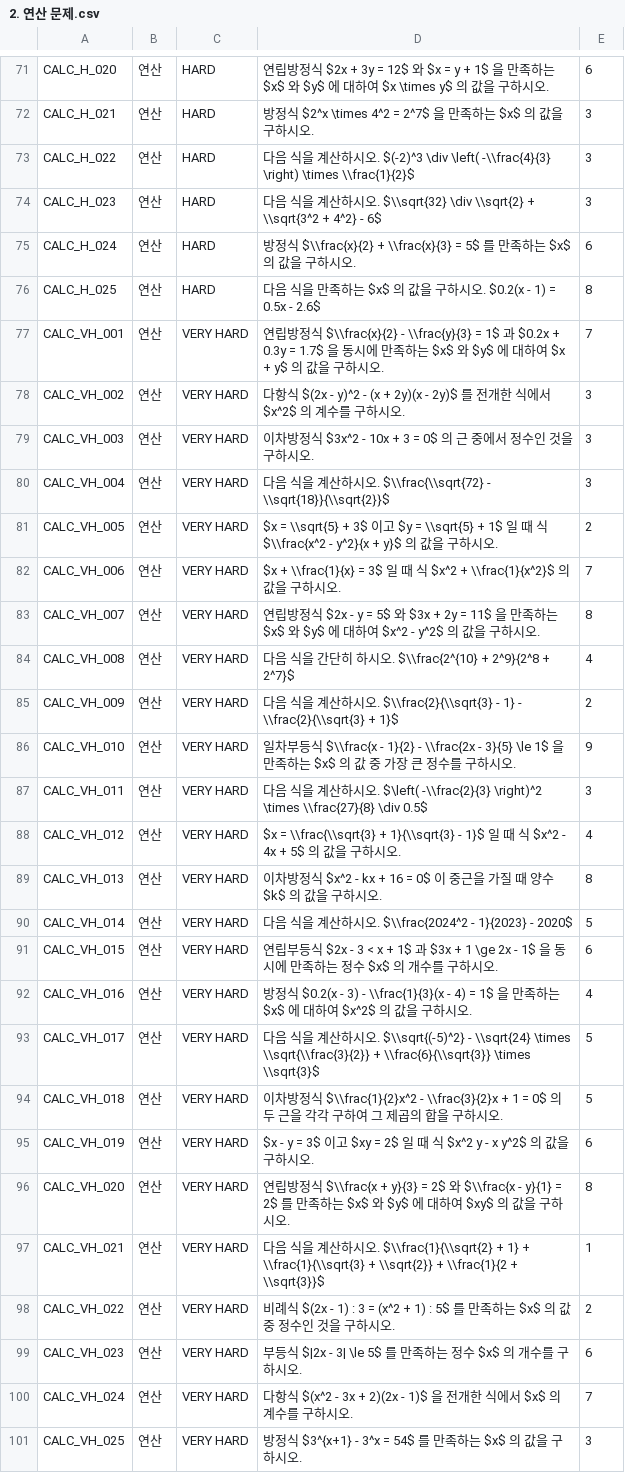
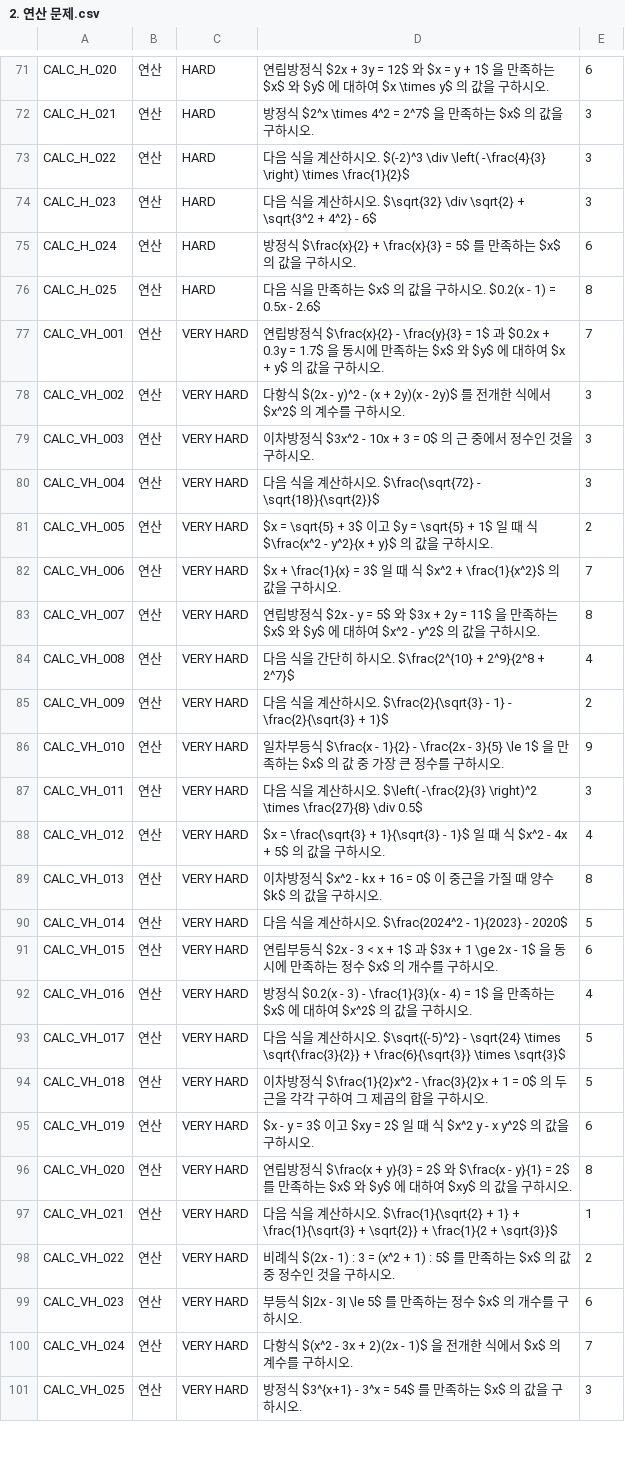
Before and after one commit to Hanshin-OSS-Hub/capstone25-four-idiots, a CSV file: backend/data/2. 연산 문제.csv, drawn as a sheet; only a part is shown, gaps mark what is left out; the diff covers the shown part only.

Commit message:
Update 2. 연산 문제.csv

```diff
--- a/backend/data/2. 연산 문제.csv
+++ b/backend/data/2. 연산 문제.csv
@@ -72,27 +72,27 @@ CALC_H_020,연산,HARD,연립방정식 $2x + 3y = 12$ 와 $x = y + 1$ 을 만족
 CALC_H_021,연산,HARD,방정식 $2^x \times 4^2 = 2^7$ 을 만족하는 $x$ 의 값을 구하시오.,3
-CALC_H_022,연산,HARD,다음 식을 계산하시오. $(-2)^3 \div \left( -\\frac{4}{3} \right) \times \\frac{1}{2}$,3
-CALC_H_023,연산,HARD,다음 식을 계산하시오. $\\sqrt{32} \div \\sqrt{2} + \\sqrt{3^2 + 4^2} - 6$,3
-CALC_H_024,연산,HARD,방정식 $\\frac{x}{2} + \\frac{x}{3} = 5$ 를 만족하는 $x$ 의 값을 구하시오.,6
+CALC_H_022,연산,HARD,다음 식을 계산하시오. $(-2)^3 \div \left( -\frac{4}{3} \right) \times \frac{1}{2}$,3
+CALC_H_023,연산,HARD,다음 식을 계산하시오. $\sqrt{32} \div \sqrt{2} + \sqrt{3^2 + 4^2} - 6$,3
+CALC_H_024,연산,HARD,방정식 $\frac{x}{2} + \frac{x}{3} = 5$ 를 만족하는 $x$ 의 값을 구하시오.,6
 CALC_H_025,연산,HARD,다음 식을 만족하는 $x$ 의 값을 구하시오. $0.2(x - 1) = 0.5x - 2.6$,8
-CALC_VH_001,연산,VERY HARD,연립방정식 $\\frac{x}{2} - \\frac{y}{3} = 1$ 과 $0.2x + 0.3y = 1.7$ 을 동시에 만족하는 $x$ 와 $y$ 에 대하여 $x + y$ 의 값을 구하시오.,7
+CALC_VH_001,연산,VERY HARD,연립방정식 $\frac{x}{2} - \frac{y}{3} = 1$ 과 $0.2x + 0.3y = 1.7$ 을 동시에 만족하는 $x$ 와 $y$ 에 대하여 $x + y$ 의 값을 구하시오.,7
 CALC_VH_002,연산,VERY HARD,다항식 $(2x - y)^2 - (x + 2y)(x - 2y)$ 를 전개한 식에서 $x^2$ 의 계수를 구하시오.,3
 CALC_VH_003,연산,VERY HARD,이차방정식 $3x^2 - 10x + 3 = 0$ 의 근 중에서 정수인 것을 구하시오.,3
-CALC_VH_004,연산,VERY HARD,다음 식을 계산하시오. $\\frac{\\sqrt{72} - \\sqrt{18}}{\\sqrt{2}}$,3
-CALC_VH_005,연산,VERY HARD,$x = \\sqrt{5} + 3$ 이고 $y = \\sqrt{5} + 1$ 일 때 식 $\\frac{x^2 - y^2}{x + y}$ 의 값을 구하시오.,2
-CALC_VH_006,연산,VERY HARD,$x + \\frac{1}{x} = 3$ 일 때 식 $x^2 + \\frac{1}{x^2}$ 의 값을 구하시오.,7
+CALC_VH_004,연산,VERY HARD,다음 식을 계산하시오. $\frac{\sqrt{72} - \sqrt{18}}{\sqrt{2}}$,3
+CALC_VH_005,연산,VERY HARD,$x = \sqrt{5} + 3$ 이고 $y = \sqrt{5} + 1$ 일 때 식 $\frac{x^2 - y^2}{x + y}$ 의 값을 구하시오.,2
+CALC_VH_006,연산,VERY HARD,$x + \frac{1}{x} = 3$ 일 때 식 $x^2 + \frac{1}{x^2}$ 의 값을 구하시오.,7
 CALC_VH_007,연산,VERY HARD,연립방정식 $2x - y = 5$ 와 $3x + 2y = 11$ 을 만족하는 $x$ 와 $y$ 에 대하여 $x^2 - y^2$ 의 값을 구하시오.,8
-CALC_VH_008,연산,VERY HARD,다음 식을 간단히 하시오. $\\frac{2^{10} + 2^9}{2^8 + 2^7}$,4
-CALC_VH_009,연산,VERY HARD,다음 식을 계산하시오. $\\frac{2}{\\sqrt{3} - 1} - \\frac{2}{\\sqrt{3} + 1}$,2
-CALC_VH_010,연산,VERY HARD,일차부등식 $\\frac{x - 1}{2} - \\frac{2x - 3}{5} \le 1$ 을 만족하는 $x$ 의 값 중 가장 큰 정수를 구하시오.,9
-CALC_VH_011,연산,VERY HARD,다음 식을 계산하시오. $\left( -\\frac{2}{3} \right)^2 \times \\frac{27}{8} \div 0.5$,3
-CALC_VH_012,연산,VERY HARD,$x = \\frac{\\sqrt{3} + 1}{\\sqrt{3} - 1}$ 일 때 식 $x^2 - 4x + 5$ 의 값을 구하시오.,4
+CALC_VH_008,연산,VERY HARD,다음 식을 간단히 하시오. $\frac{2^{10} + 2^9}{2^8 + 2^7}$,4
+CALC_VH_009,연산,VERY HARD,다음 식을 계산하시오. $\frac{2}{\sqrt{3} - 1} - \frac{2}{\sqrt{3} + 1}$,2
+CALC_VH_010,연산,VERY HARD,일차부등식 $\frac{x - 1}{2} - \frac{2x - 3}{5} \le 1$ 을 만족하는 $x$ 의 값 중 가장 큰 정수를 구하시오.,9
+CALC_VH_011,연산,VERY HARD,다음 식을 계산하시오. $\left( -\frac{2}{3} \right)^2 \times \frac{27}{8} \div 0.5$,3
+CALC_VH_012,연산,VERY HARD,$x = \frac{\sqrt{3} + 1}{\sqrt{3} - 1}$ 일 때 식 $x^2 - 4x + 5$ 의 값을 구하시오.,4
 CALC_VH_013,연산,VERY HARD,이차방정식 $x^2 - kx + 16 = 0$ 이 중근을 가질 때 양수 $k$ 의 값을 구하시오.,8
-CALC_VH_014,연산,VERY HARD,다음 식을 계산하시오. $\\frac{2024^2 - 1}{2023} - 2020$,5
+CALC_VH_014,연산,VERY HARD,다음 식을 계산하시오. $\frac{2024^2 - 1}{2023} - 2020$,5
 CALC_VH_015,연산,VERY HARD,연립부등식 $2x - 3 < x + 1$ 과 $3x + 1 \ge 2x - 1$ 을 동시에 만족하는 정수 $x$ 의 개수를 구하시오.,6
-CALC_VH_016,연산,VERY HARD,방정식 $0.2(x - 3) - \\frac{1}{3}(x - 4) = 1$ 을 만족하는 $x$ 에 대하여 $x^2$ 의 값을 구하시오.,4
-CALC_VH_017,연산,VERY HARD,다음 식을 계산하시오. $\\sqrt{(-5)^2} - \\sqrt{24} \times \\sqrt{\\frac{3}{2}} + \\frac{6}{\\sqrt{3}} \times \\sqrt{3}$,5
-CALC_VH_018,연산,VERY HARD,이차방정식 $\\frac{1}{2}x^2 - \\frac{3}{2}x + 1 = 0$ 의 두 근을 각각 구하여 그 제곱의 합을 구하시오.,5
+CALC_VH_016,연산,VERY HARD,방정식 $0.2(x - 3) - \frac{1}{3}(x - 4) = 1$ 을 만족하는 $x$ 에 대하여 $x^2$ 의 값을 구하시오.,4
+CALC_VH_017,연산,VERY HARD,다음 식을 계산하시오. $\sqrt{(-5)^2} - \sqrt{24} \times \sqrt{\frac{3}{2}} + \frac{6}{\sqrt{3}} \times \sqrt{3}$,5
+CALC_VH_018,연산,VERY HARD,이차방정식 $\frac{1}{2}x^2 - \frac{3}{2}x + 1 = 0$ 의 두 근을 각각 구하여 그 제곱의 합을 구하시오.,5
 CALC_VH_019,연산,VERY HARD,$x - y = 3$ 이고 $xy = 2$ 일 때 식 $x^2 y - x y^2$ 의 값을 구하시오.,6
-CALC_VH_020,연산,VERY HARD,연립방정식 $\\frac{x + y}{3} = 2$ 와 $\\frac{x - y}{1} = 2$ 를 만족하는 $x$ 와 $y$ 에 대하여 $xy$ 의 값을 구하시오.,8
-CALC_VH_021,연산,VERY HARD,다음 식을 계산하시오. $\\frac{1}{\\sqrt{2} + 1} + \\frac{1}{\\sqrt{3} + \\sqrt{2}} + \\frac{1}{2 + \\sqrt{3}}$,1
+CALC_VH_020,연산,VERY HARD,연립방정식 $\frac{x + y}{3} = 2$ 와 $\frac{x - y}{1} = 2$ 를 만족하는 $x$ 와 $y$ 에 대하여 $xy$ 의 값을 구하시오.,8
+CALC_VH_021,연산,VERY HARD,다음 식을 계산하시오. $\frac{1}{\sqrt{2} + 1} + \frac{1}{\sqrt{3} + \sqrt{2}} + \frac{1}{2 + \sqrt{3}}$,1
 CALC_VH_022,연산,VERY HARD,비례식 $(2x - 1) : 3 = (x^2 + 1) : 5$ 를 만족하는 $x$ 의 값 중 정수인 것을 구하시오.,2
```
Also changed, not shown: 43 edited cells elsewhere in this file.
